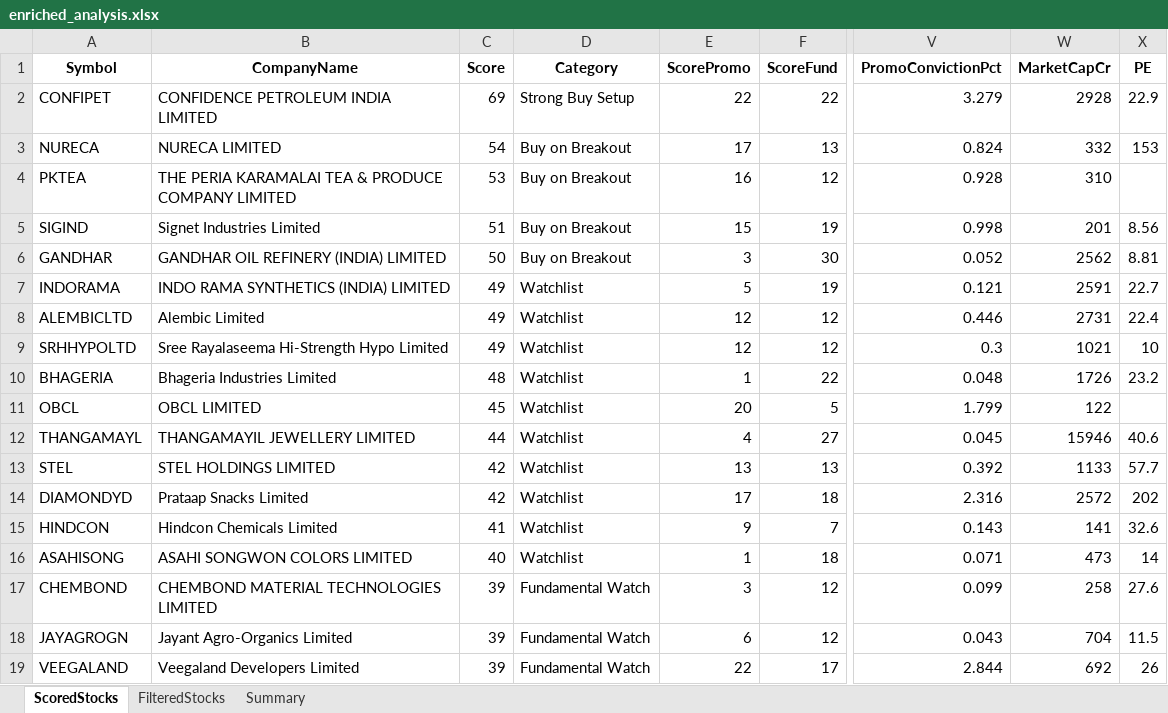
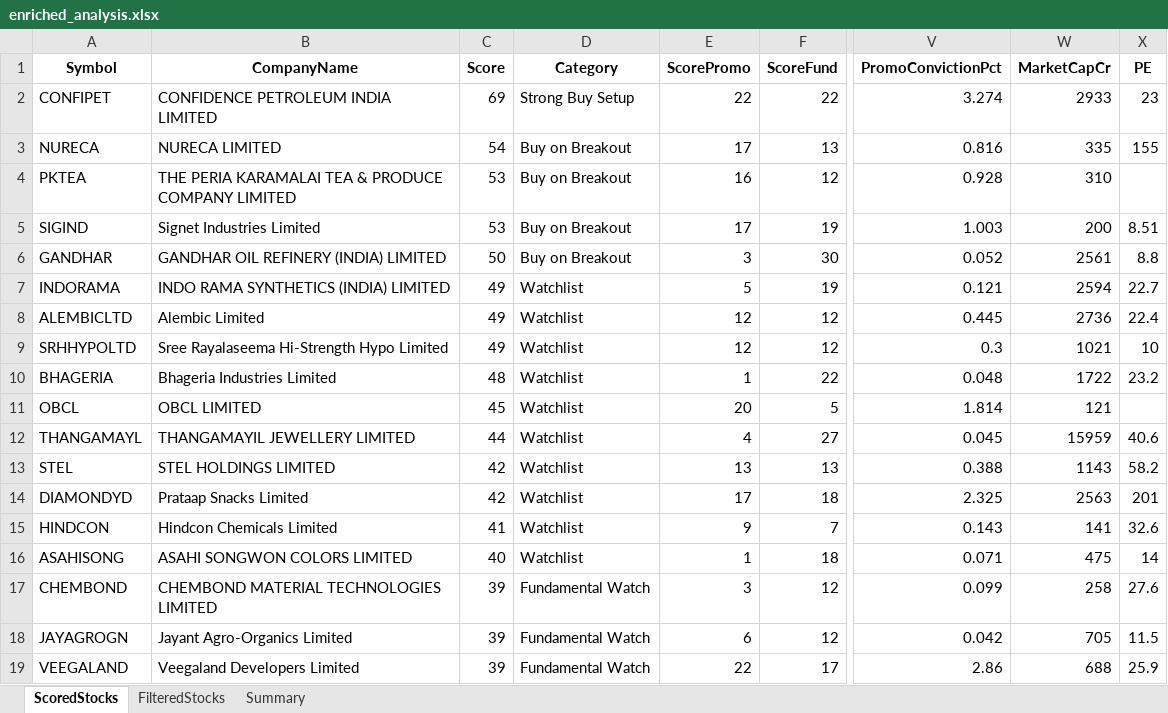
Before and after one commit to rajeshbedse/rbedse, an Excel workbook: output/2026-09-26/enriched_analysis.xlsx, sheet ScoredStocks, drawn as a sheet; only a part is shown, gaps mark what is left out; values as stored, in another font and other column widths than the file's, no borders; the diff covers the shown part only; the diff names each change by its address in the sheet, - before the commit and + after, or states it on an @@ line.

```diff
--- a/output/2026-09-26/enriched_analysis.xlsx (sheet ScoredStocks)
+++ b/output/2026-09-26/enriched_analysis.xlsx (sheet ScoredStocks)
-V2 (PromoConvictionPct): 3.279
+V2 (PromoConvictionPct): 3.274
-W2 (MarketCapCr): 2928
+W2 (MarketCapCr): 2933
-X2 (PE): 22.9
+X2 (PE): 23
-V3 (PromoConvictionPct): 0.824
+V3 (PromoConvictionPct): 0.816
-W3 (MarketCapCr): 332
+W3 (MarketCapCr): 335
-X3 (PE): 153
+X3 (PE): 155
-C5 (Score): 51
+C5 (Score): 53
-E5 (ScorePromo): 15
+E5 (ScorePromo): 17
-V5 (PromoConvictionPct): 0.998
+V5 (PromoConvictionPct): 1.003
-W5 (MarketCapCr): 201
+W5 (MarketCapCr): 200
-X5 (PE): 8.56
+X5 (PE): 8.51
-W6 (MarketCapCr): 2562
+W6 (MarketCapCr): 2561
-X6 (PE): 8.81
+X6 (PE): 8.8
-W7 (MarketCapCr): 2591
+W7 (MarketCapCr): 2594
-V8 (PromoConvictionPct): 0.446
+V8 (PromoConvictionPct): 0.445
-W8 (MarketCapCr): 2731
+W8 (MarketCapCr): 2736
-W10 (MarketCapCr): 1726
+W10 (MarketCapCr): 1722
-V11 (PromoConvictionPct): 1.799
+V11 (PromoConvictionPct): 1.814
-W11 (MarketCapCr): 122
+W11 (MarketCapCr): 121
-W12 (MarketCapCr): 15946
+W12 (MarketCapCr): 15959
-V13 (PromoConvictionPct): 0.392
+V13 (PromoConvictionPct): 0.388
-W13 (MarketCapCr): 1133
+W13 (MarketCapCr): 1143
-X13 (PE): 57.7
+X13 (PE): 58.2
-V14 (PromoConvictionPct): 2.316
+V14 (PromoConvictionPct): 2.325
-W14 (MarketCapCr): 2572
+W14 (MarketCapCr): 2563
-X14 (PE): 202
+X14 (PE): 201
-W16 (MarketCapCr): 473
+W16 (MarketCapCr): 475
-V18 (PromoConvictionPct): 0.043
+V18 (PromoConvictionPct): 0.042
-W18 (MarketCapCr): 704
+W18 (MarketCapCr): 705
-V19 (PromoConvictionPct): 2.844
+V19 (PromoConvictionPct): 2.86
-W19 (MarketCapCr): 692
+W19 (MarketCapCr): 688
-X19 (PE): 26
+X19 (PE): 25.9
```
Also changed, not shown: 51 edited cells elsewhere in this sheet, 3 other files.
